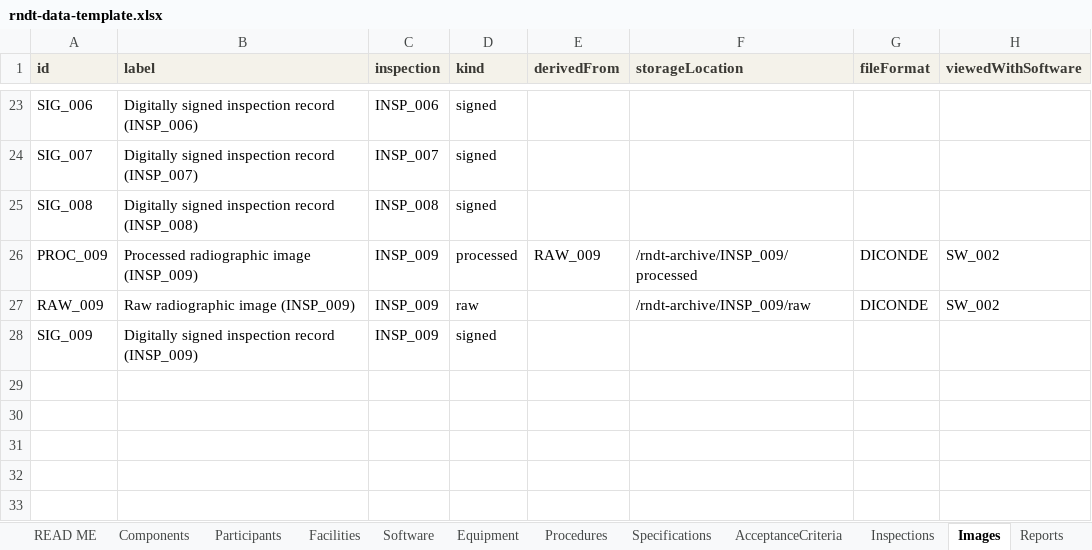
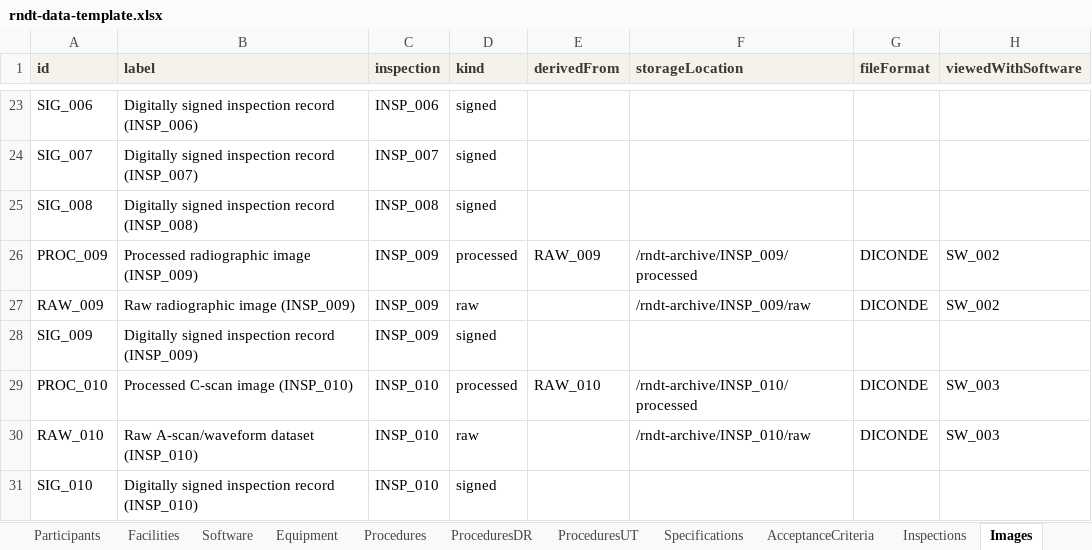
Before and after one commit to Jemima-G-038/RemoteNDT, an Excel workbook: rndt-data-template.xlsx, sheet Images, drawn as a sheet; only a part is shown, gaps mark what is left out; values as stored, in another font and other column widths than the file's, no borders; the diff names each change by its address in the sheet, - before the commit and + after, or states it on an @@ line.

Commit message:
Add Ultrasonic Testing extension module
- rndt-ut.ttl: UT extension, owl:imports core. Adds 7 Activity + 1
  Capability individual (calibration, TCG/DAC, probe positioning, beam
  angle, scanning, calibration verification, indication sizing),
  reusing core individuals directly wherever they already fit
  (IdentifyIndications, ObserveSensorPosition/Status) rather than
  minting UT-flavoured duplicates. Adds a UTMethod controlled
  vocabulary (PulseEcho, ThroughTransmission) + usesUTMethod property,
  mirroring the DR extension's IQIType/RadiographicTechnique pattern.
- rndt-data-template.xlsx: adds a UT worked example (component,
  inspection INSP_010, images, report, indication, 23 activity-log
  rows) alongside the existing DR data. Splits Procedures' method-
  specific technique columns into their own ProceduresDR / ProceduresUT
  extension sheets (keyed by the base Procedures id), so DR and UT
  technique data no longer share mostly-blank columns on one sheet.
- rndt-competency-tests.ipynb: loads core + dr + ut; validation and
  conversion updated for the ProceduresDR/ProceduresUT split; adds
  CQ-26 (UT method). Adds two permanent method-independence tables:
  the 23 shared generic CQs run against both the DR and UT examples
  side by side (23/23 both), and a full 26-CQ DR-vs-UT coverage table
  (DR 25/26, UT 24/26, with DR-only/UT-only CQs correctly marked n/a
  on the other side rather than as failures).
- rndt-instances.ttl: regenerated to include the UT episode.
- rndt-ut-knowledge-graph.html: interactive visualisation of the UT
  extension's 8 individuals overlaid on the full-color shared core,
  matching the corrected DR extension graph's treatment.

```diff
--- a/rndt-data-template.xlsx (sheet Images)
+++ b/rndt-data-template.xlsx (sheet Images)
+sheet tab: ProceduresDR
+sheet tab: ProceduresUT
+row 29: PROC_010 | Processed C-scan image (INSP_010) | INSP_010 | processed | RAW_010 | /rndt-archive/INSP_010/processed | DICONDE | SW_003
+row 30: RAW_010 | Raw A-scan/waveform dataset (INSP_010) | INSP_010 | raw |  | /rndt-archive/INSP_010/raw | DICONDE | SW_003
+row 31: SIG_010 | Digitally signed inspection record (INSP_010) | INSP_010 | signed
```
Also changed, not shown: sheet ActivityLog, sheet Procedures, sheet Inspections, sheet READ ME, sheet ActivityVocabulary, sheet Indications, 6 more sheets, 4 other files.
